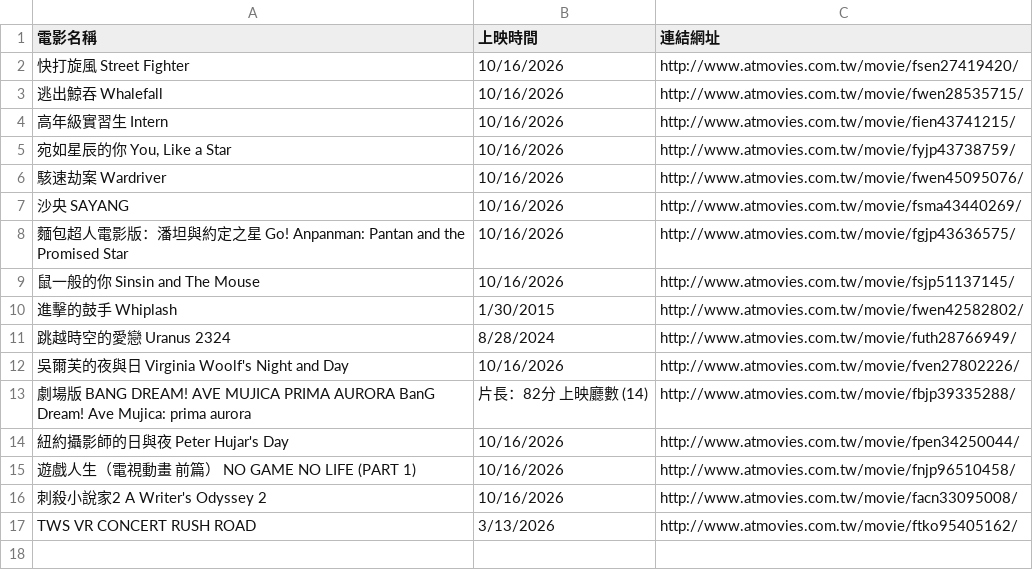
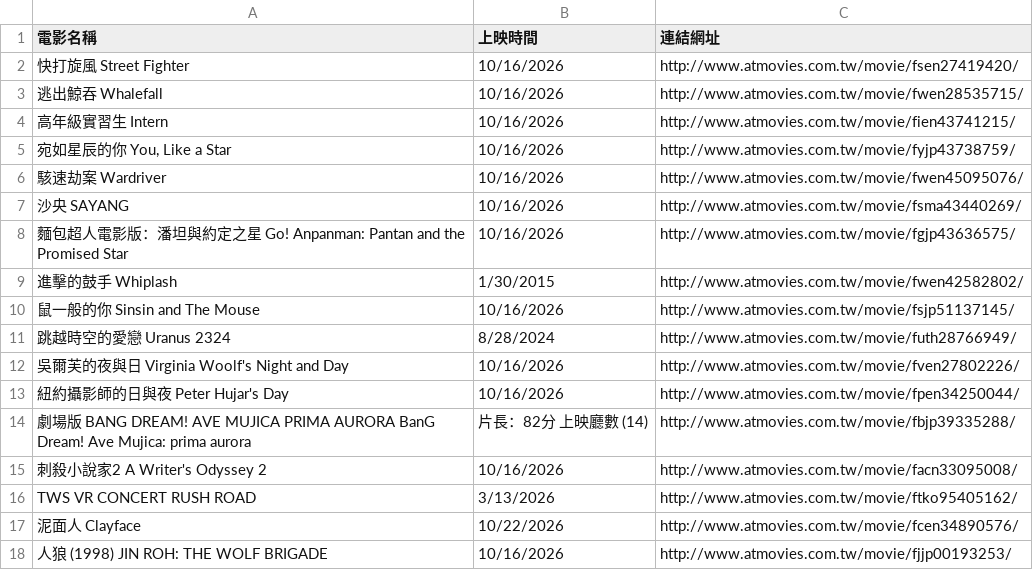
Before and after one commit to ymhs0208/Data-Science-Midterm-Assignment, a CSV file: 8/movies.csv, drawn as a sheet.

```diff
--- a/8/movies.csv
+++ b/8/movies.csv
@@ -8,10 +8,11 @@
 "麵包超人電影版：潘坦與約定之星 Go! Anpanman: Pantan and the Promised Star","10/16/2026","http://www.atmovies.com.tw/movie/fgjp43636575/"
+"進擊的鼓手 Whiplash","1/30/2015","http://www.atmovies.com.tw/movie/fwen42582802/"
 "鼠一般的你 Sinsin and The Mouse","10/16/2026","http://www.atmovies.com.tw/movie/fsjp51137145/"
-"進擊的鼓手 Whiplash","1/30/2015","http://www.atmovies.com.tw/movie/fwen42582802/"
 "跳越時空的愛戀 Uranus 2324","8/28/2024","http://www.atmovies.com.tw/movie/futh28766949/"
 "吳爾芙的夜與日 Virginia Woolf's Night and Day","10/16/2026","http://www.atmovies.com.tw/movie/fven27802226/"
+"紐約攝影師的日與夜 Peter Hujar's Day","10/16/2026","http://www.atmovies.com.tw/movie/fpen34250044/"
 "劇場版 BANG DREAM! AVE MUJICA PRIMA AURORA BanG Dream! Ave Mujica: prima aurora","片長：82分 上映廳數 (14)","http://www.atmovies.com.tw/movie/fbjp39335288/"
-"紐約攝影師的日與夜 Peter Hujar's Day","10/16/2026","http://www.atmovies.com.tw/movie/fpen34250044/"
-"遊戲人生（電視動畫 前篇） NO GAME NO LIFE (PART 1)","10/16/2026","http://www.atmovies.com.tw/movie/fnjp96510458/"
 "刺殺小說家2 A Writer's Odyssey 2","10/16/2026","http://www.atmovies.com.tw/movie/facn33095008/"
 "TWS VR CONCERT RUSH ROAD","3/13/2026","http://www.atmovies.com.tw/movie/ftko95405162/"
+"泥面人 Clayface","10/22/2026","http://www.atmovies.com.tw/movie/fcen34890576/"
+"人狼 (1998) JIN ROH: THE WOLF BRIGADE","10/16/2026","http://www.atmovies.com.tw/movie/fjjp00193253/"
```
Also changed, not shown: 10/ptt_gossiping.csv, 12/steam_games.csv, 29 other files.
